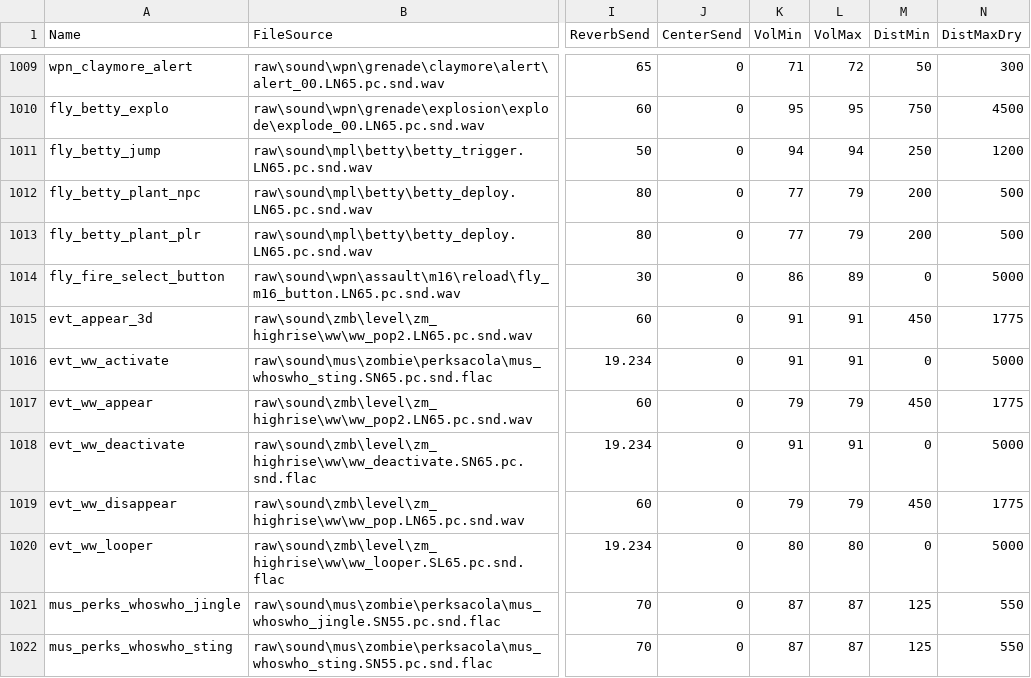
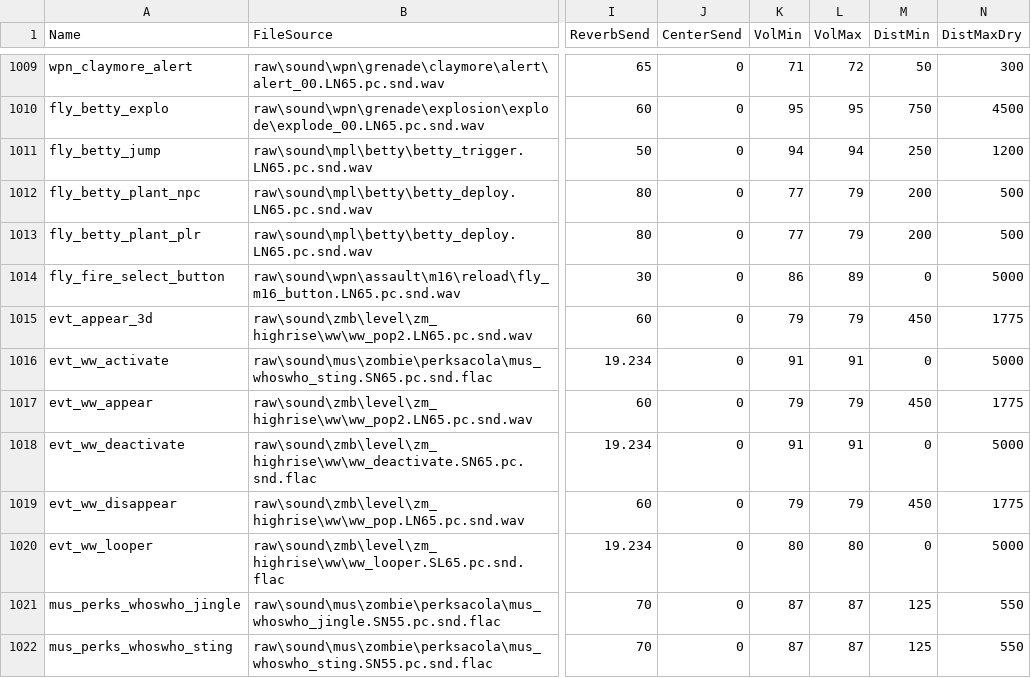
Before and after one commit to Jbleezy/BO2-Reimagined, a CSV file: soundbank/mod.all.aliases.csv, drawn as a sheet; only a part is shown, gaps mark what is left out; the diff names each change by its address in the sheet, - before the commit and + after, or states it on an @@ line.

Commit message:
Encounter: decrease volume of spawn sound

```diff
--- a/soundbank/mod.all.aliases.csv
+++ b/soundbank/mod.all.aliases.csv
-K1015 (VolMin): 91
+K1015 (VolMin): 79
-L1015 (VolMax): 91
+L1015 (VolMax): 79
```
